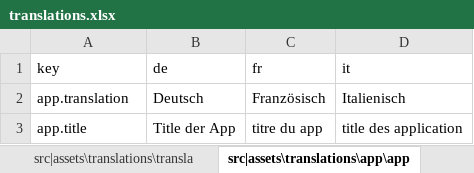
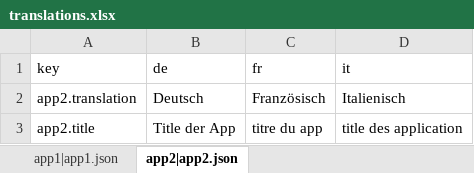
Before and after one commit to schoes/atw-seed, an Excel workbook: src/assets/translations/translations.xlsx, sheet app2|app2.json, drawn as a sheet; values as stored, in another font and other column widths than the file's, no borders; the diff names each change by its address in the sheet, - before the commit and + after, or states it on an @@ line.

Commit message:
refactor(translations): create new translator

```diff
--- a/src/assets/translations/translations.xlsx (sheet app2|app2.json)
+++ b/src/assets/translations/translations.xlsx (sheet app2|app2.json)
-sheet tab: src|assets\translations\transla
+sheet tab: app1|app1.json
-sheet tab: src|assets\translations\app\app
+sheet tab: app2|app2.json
-A2 (key): app.translation
+A2 (key): app2.translation
-A3 (key): app.title
+A3 (key): app2.title
```
Also changed, not shown: 4 other files.
